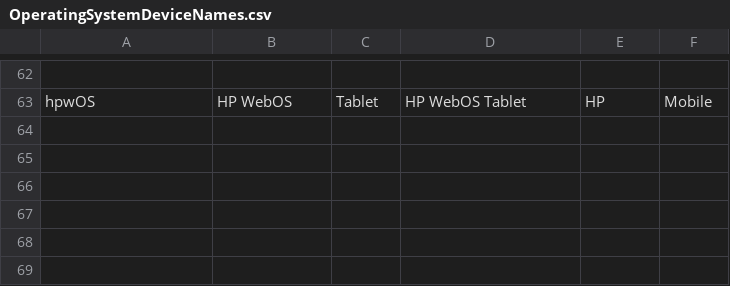
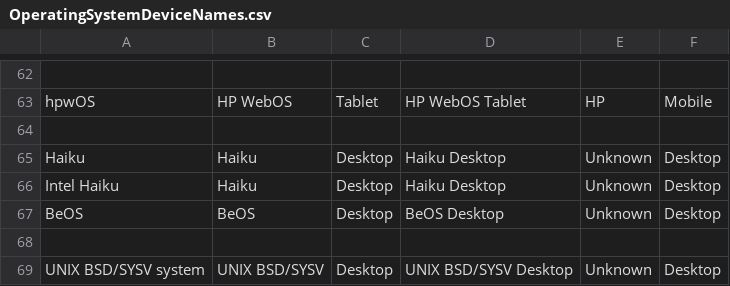
Before and after one commit to nielsbasjes/yauaa, a CSV file: analyzer/src/main/code-gen/UserAgents/OSDeviceNames/OperatingSystemDeviceNames.csv, drawn as a sheet; only a part is shown, gaps mark what is left out; the diff names each change by its address in the sheet, - before the commit and + after, or states it on an @@ line.

```diff
--- a/analyzer/src/main/code-gen/UserAgents/OSDeviceNames/OperatingSystemDeviceNames.csv
+++ b/analyzer/src/main/code-gen/UserAgents/OSDeviceNames/OperatingSystemDeviceNames.csv
+row 64: (empty)
+row 65: Haiku | Haiku | Desktop | Haiku Desktop | Unknown | Desktop
+row 66: Intel Haiku | Haiku | Desktop | Haiku Desktop | Unknown | Desktop
+row 67: BeOS | BeOS | Desktop | BeOS Desktop | Unknown | Desktop
+row 68: (empty)
+row 69: UNIX BSD/SYSV system | UNIX BSD/SYSV | Desktop | UNIX BSD/SYSV Desktop | Unknown | Desktop
```
Also changed, not shown: 8 other files.
